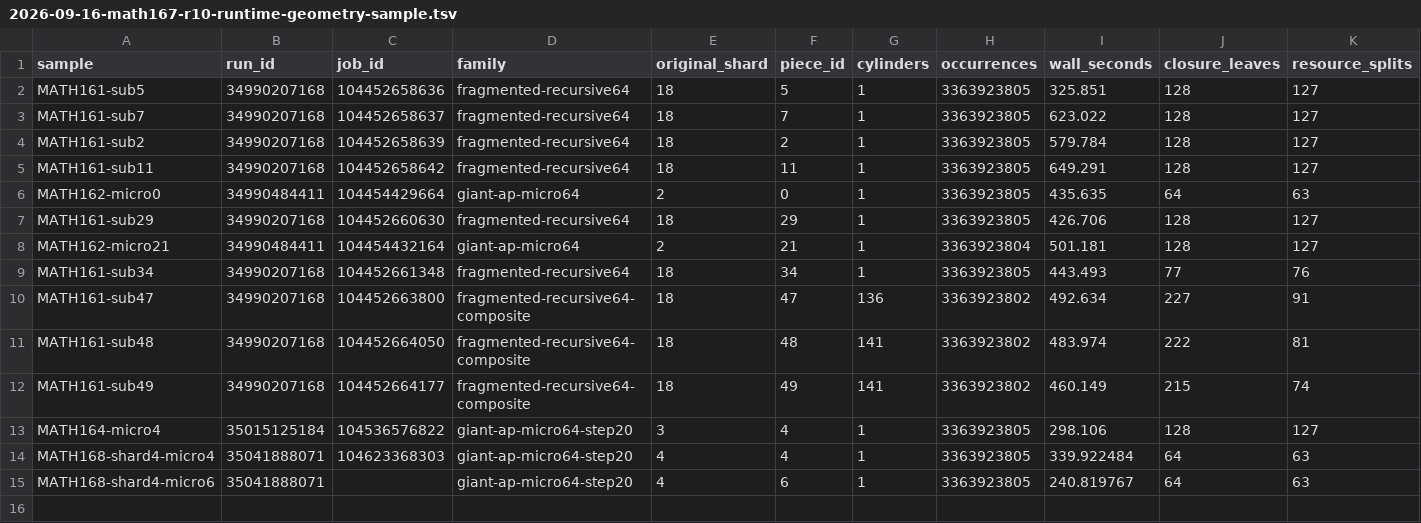
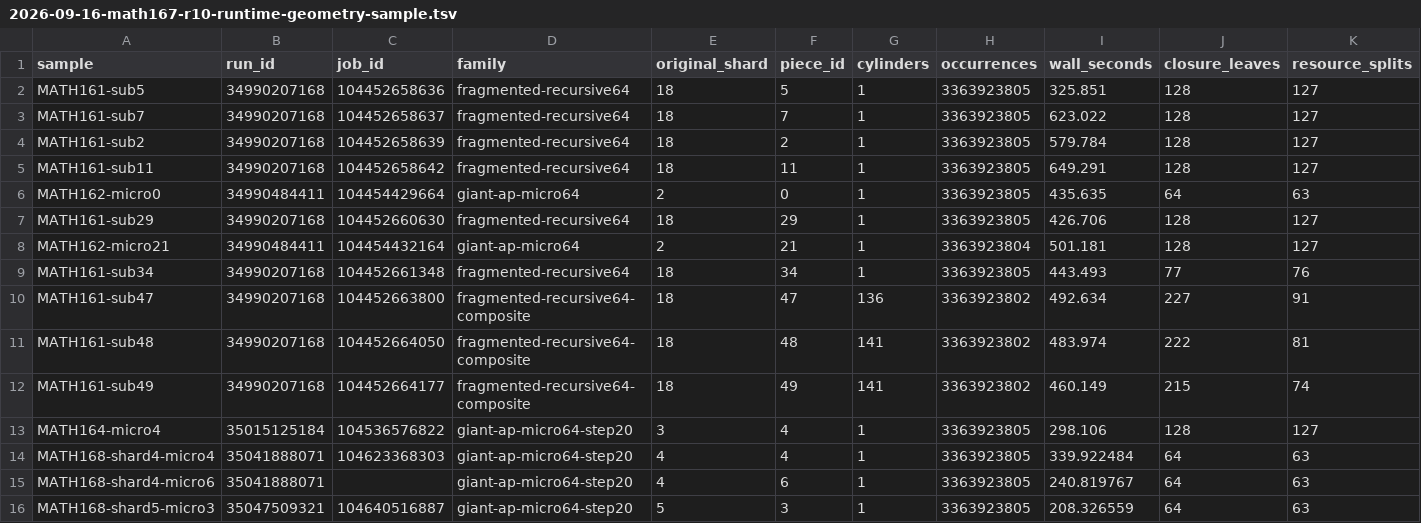
Before and after one commit to dominicus9708/Math-verification, a TSV file: collatz/results/2026-09-16-math167-r10-runtime-geometry-sample.tsv, drawn as a sheet; only a part is shown; rows hold the shown columns only; the diff names each change by its address in the sheet, - before the commit and + after, or states it on an @@ line.

Commit message:
MATH-167 add shard5 micro3 runtime cross-sample

```diff
--- a/collatz/results/2026-09-16-math167-r10-runtime-geometry-sample.tsv
+++ b/collatz/results/2026-09-16-math167-r10-runtime-geometry-sample.tsv
+row 16: MATH168-shard5-micro3 | 35047509321 | 104640516887 | giant-ap-micro64-step20 | 5 | 3 | 1 | 3363923805 | 208.326559 | 64 | 63
```
